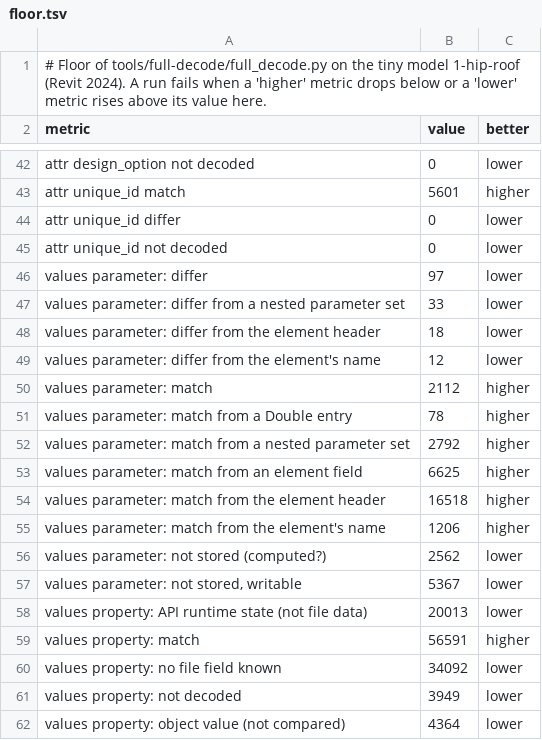
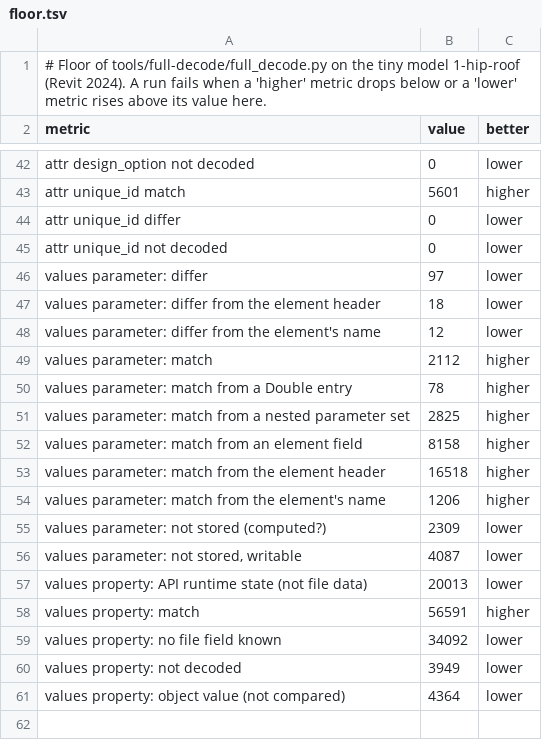
Before and after one commit to helenkwok/rvt-open, a TSV file: tools/full-decode/floor.tsv, drawn as a sheet; only a part is shown, gaps mark what is left out.

Commit message:
Full decode: parameters through another element, unit weight from density (#61)
* Full decode: parameters through another element, unit weight from density

Rules that follow an id into another element (a text type's font
element, a family type's family, a viewer's view) and 39 more field
rules; a structural asset's unit weight is its density times standard
gravity. On 1-hip-roof (Revit 2024) values with no source fall from
7,929 to 6,396 and differing values from 160 to 127; the same rules hold
on the 2021 and 2027 copies.

* Full decode: linked rules per element object, unit weight per set, floor of 0 for new losses

```diff
--- a/tools/full-decode/floor.tsv
+++ b/tools/full-decode/floor.tsv
@@ -46,3 +46,2 @@ attr unique_id not decoded	0	lower
 values parameter: differ	97	lower
-values parameter: differ from a nested parameter set	33	lower
 values parameter: differ from the element header	18	lower
@@ -51,8 +50,8 @@ values parameter: match	2112	higher
 values parameter: match from a Double entry	78	higher
-values parameter: match from a nested parameter set	2792	higher
-values parameter: match from an element field	6625	higher
+values parameter: match from a nested parameter set	2825	higher
+values parameter: match from an element field	8158	higher
 values parameter: match from the element header	16518	higher
 values parameter: match from the element's name	1206	higher
-values parameter: not stored (computed?)	2562	lower
-values parameter: not stored, writable	5367	lower
+values parameter: not stored (computed?)	2309	lower
+values parameter: not stored, writable	4087	lower
 values property: API runtime state (not file data)	20013	lower
```
Also changed, not shown: 6 other files.
